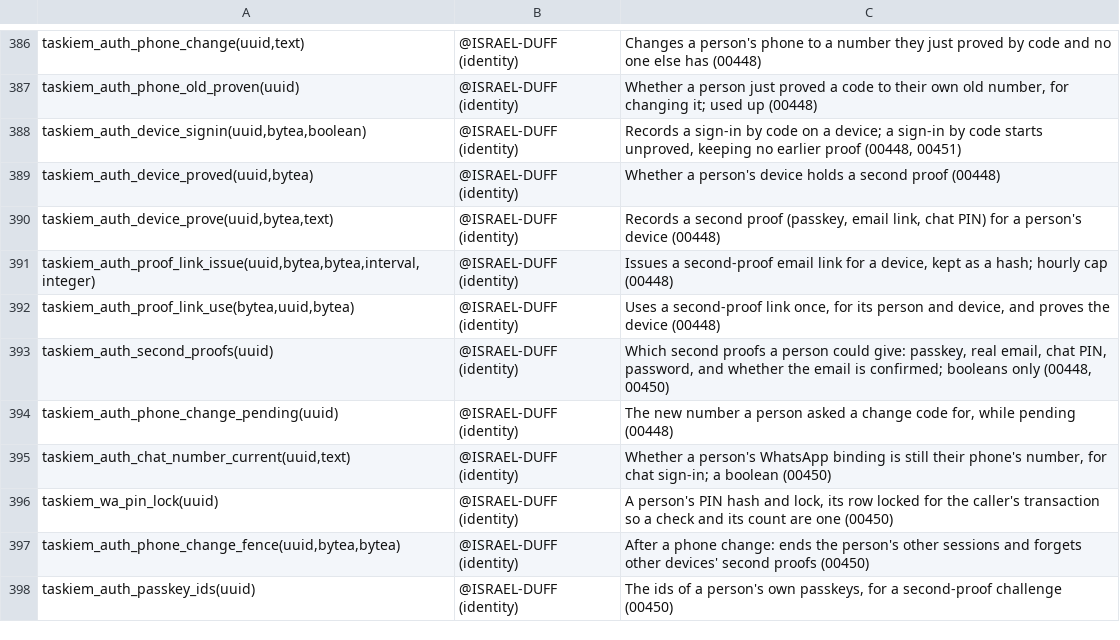
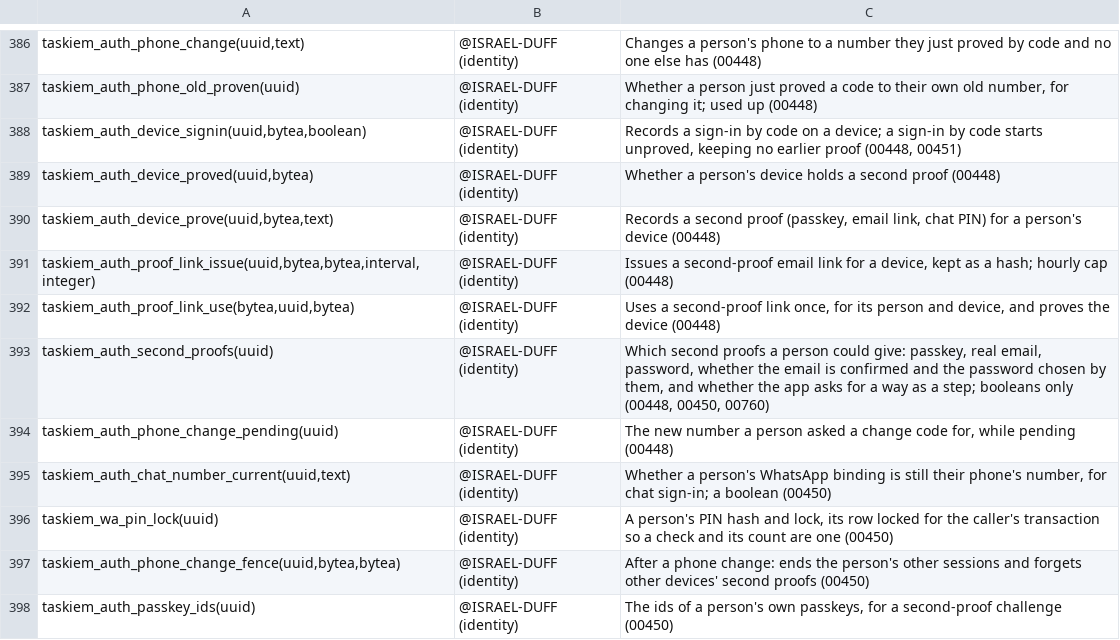
Before and after one commit to ISRAEL-DUFF/taskiem, a TSV file: engine/db/definers.tsv, drawn as a sheet; only a part is shown, gaps mark what is left out.

```diff
--- a/engine/db/definers.tsv
+++ b/engine/db/definers.tsv
@@ -392,3 +392,3 @@ taskiem_auth_proof_link_issue(uuid,bytea,bytea,interval,integer)	@ISRAEL-DUFF (i
 taskiem_auth_proof_link_use(bytea,uuid,bytea)	@ISRAEL-DUFF (identity)	Uses a second-proof link once, for its person and device, and proves the device (00448)
-taskiem_auth_second_proofs(uuid)	@ISRAEL-DUFF (identity)	Which second proofs a person could give: passkey, real email, chat PIN, password, and whether the email is confirmed; booleans only (00448, 00450)
+taskiem_auth_second_proofs(uuid)	@ISRAEL-DUFF (identity)	Which second proofs a person could give: passkey, real email, password, whether the email is confirmed and the password chosen by them, and whether the app asks for a way as a step; booleans only (00448, 00450, 00760)
 taskiem_auth_phone_change_pending(uuid)	@ISRAEL-DUFF (identity)	The new number a person asked a change code for, while pending (00448)
```
Also changed, not shown: 45 other files.
